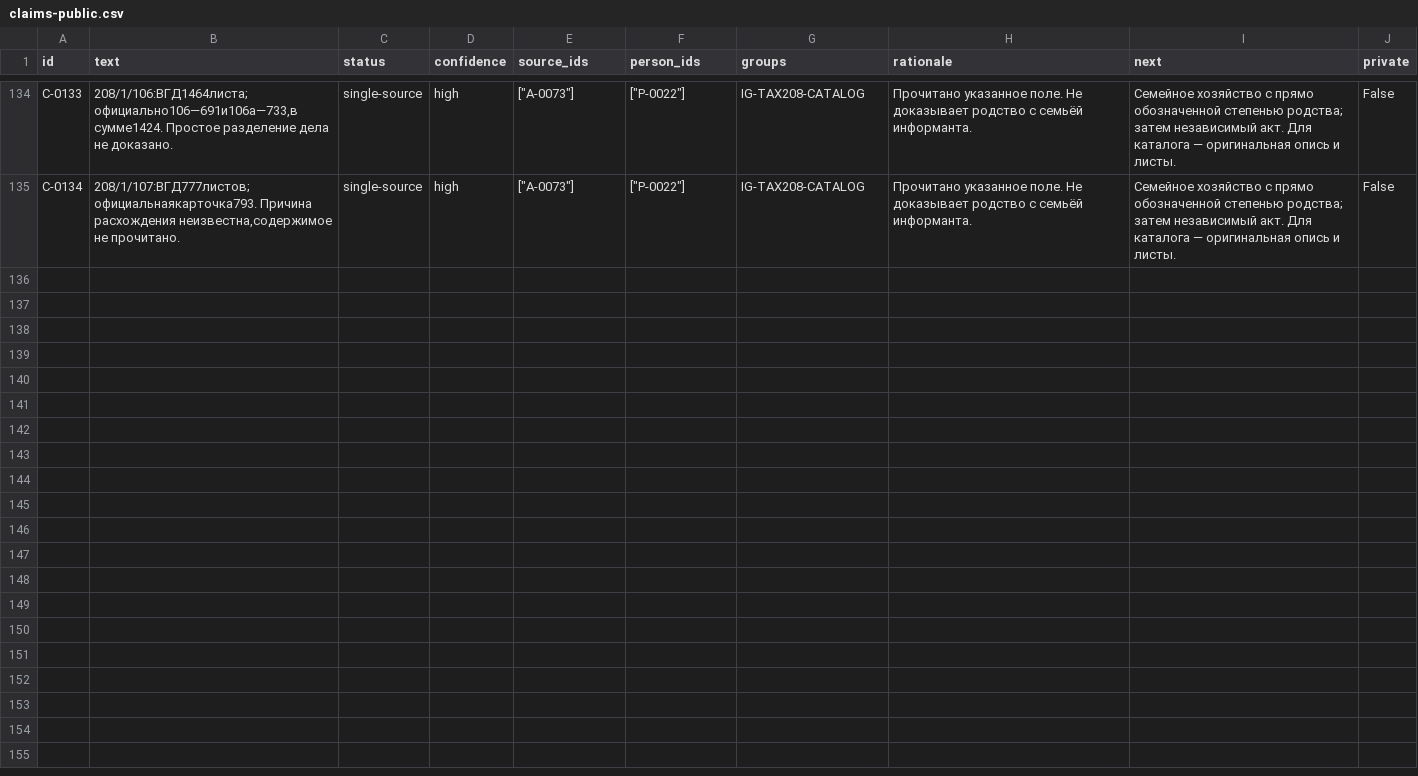
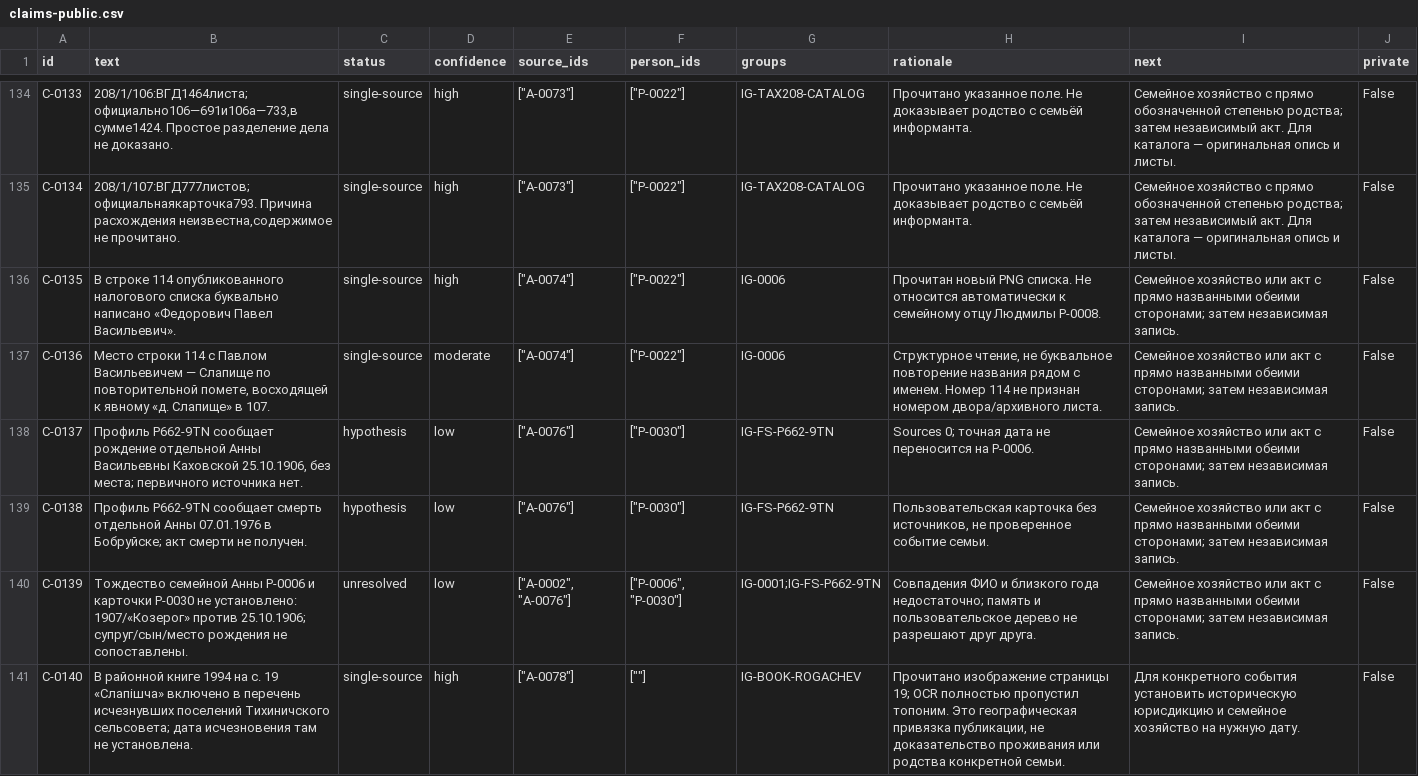
Before and after one commit to onemorewe/tree, a CSV file: downloads/claims-public.csv, drawn as a sheet; only a part is shown, gaps mark what is left out; the diff names each change by its address in the sheet, - before the commit and + after, or states it on an @@ line.

Commit message:
Publish stage5 family research: source readings, separate Anna candidate and bounded book coverage

```diff
--- a/downloads/claims-public.csv
+++ b/downloads/claims-public.csv
+row 136: C-0135 | В строке 114 опубликованного налогового списка буквально написано «Федорович Павел Васильевич». | single-source | high | ["A-0074"] | ["P-0022"] | IG-0006 | Прочитан новый PNG списка. Не относится автоматически к семейному отцу Людмилы P-0008. | Семейное хозяйство или акт с прямо названными обеими сторонами; затем независимая запись. | False
+row 137: C-0136 | Место строки 114 с Павлом Васильевичем — Слапище по повторительной помете, восходящей к явному «д. Слапище» в 107. | single-source | moderate | ["A-0074"] | ["P-0022"] | IG-0006 | Структурное чтение, не буквальное повторение названия рядом с именем. Номер 114 не признан номером двора/архивного листа. | Семейное хозяйство или акт с прямо названными обеими сторонами; затем независимая запись. | False
+row 138: C-0137 | Профиль P662-9TN сообщает рождение отдельной Анны Васильевны Каховской 25.10.1906, без места; первичного источника нет. | hypothesis | low | ["A-0076"] | ["P-0030"] | IG-FS-P662-9TN | Sources 0; точная дата не переносится на P-0006. | Семейное хозяйство или акт с прямо названными обеими сторонами; затем независимая запись. | False
+row 139: C-0138 | Профиль P662-9TN сообщает смерть отдельной Анны 07.01.1976 в Бобруйске; акт смерти не получен. | hypothesis | low | ["A-0076"] | ["P-0030"] | IG-FS-P662-9TN | Пользовательская карточка без источников, не проверенное событие семьи. | Семейное хозяйство или акт с прямо названными обеими сторонами; затем независимая запись. | False
+row 140: C-0139 | Тождество семейной Анны P-0006 и карточки P-0030 не установлено: 1907/«Козерог» против 25.10.1906; супруг/сын/место рождения не сопоставлены. | unresolved | low | ["A-0002", "A-0076"] | ["P-0006", "P-0030"] | IG-0001;IG-FS-P662-9TN | Совпадения ФИО и близкого года недостаточно; память и пользовательское дерево не разрешают друг друга. | Семейное хозяйство или акт с прямо названными обеими сторонами; затем независимая запись. | False
+row 141: C-0140 | В районной книге 1994 на с. 19 «Слапішча» включено в перечень исчезнувших поселений Тихиничского сельсовета; дата исчезновения там не установлена. | single-source | high | ["A-0078"] | [""] | IG-BOOK-ROGACHEV | Прочитано изображение страницы 19; OCR полностью пропустил топоним. Это географическая привязка публикации, не доказательство проживания или родства конкретной семьи. | Для конкретного события установить историческую юрисдикцию и семейное хозяйство на нужную дату. | False
```
Also changed, not shown: downloads/conflicts-public.csv, downloads/next-search-plan.csv, 9 other files.
